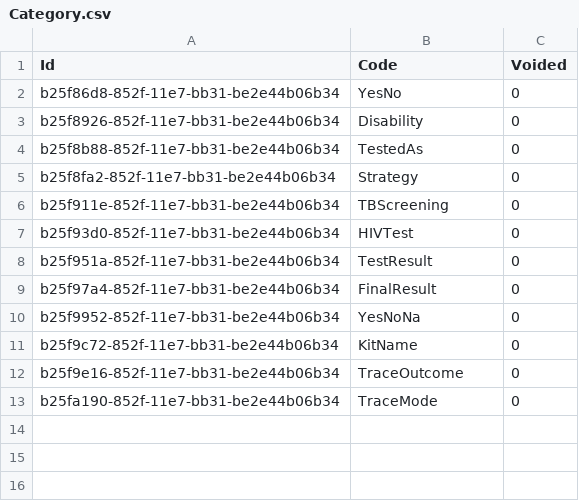
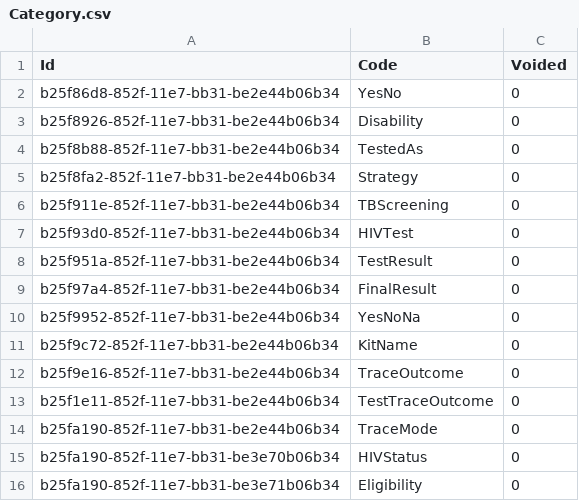
Before and after one commit to palladiumkenya/livehapi, a CSV file: LiveHAPI.Infrastructure/Seed/Category.csv, drawn as a sheet; the diff names each change by its address in the sheet, - before the commit and + after, or states it on an @@ line.

```diff
--- a/LiveHAPI.Infrastructure/Seed/Category.csv
+++ b/LiveHAPI.Infrastructure/Seed/Category.csv
+row 13: b25f1e11-852f-11e7-bb31-be2e44b06b34 | TestTraceOutcome | 0
+row 15: b25fa190-852f-11e7-bb31-be3e70b06b34 | HIVStatus | 0
+row 16: b25fa190-852f-11e7-bb31-be3e71b06b34 | Eligibility | 0
```
Also changed, not shown: LiveHAPI.Infrastructure/Seed/CategoryItem.csv, LiveHAPI.Infrastructure/Seed/FormProgram.csv, 2 other files.
